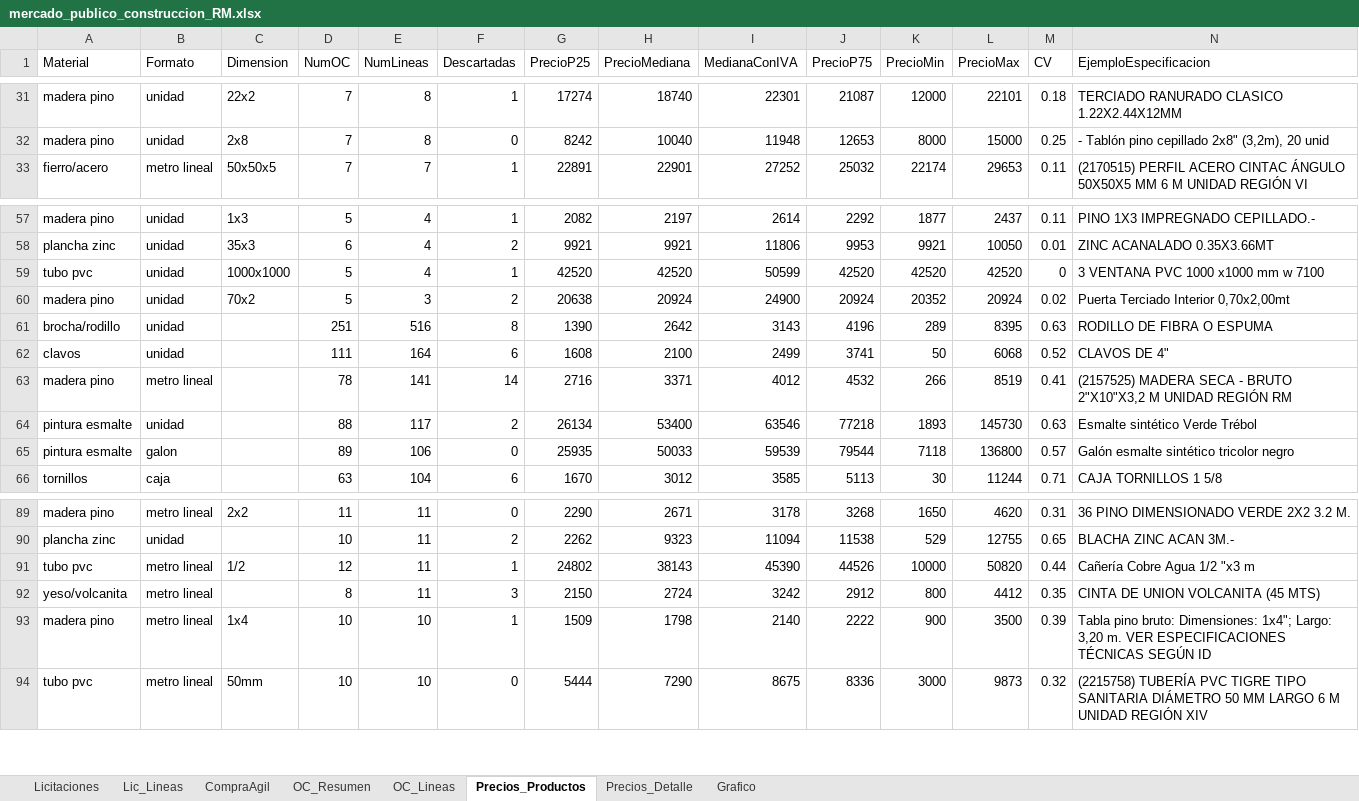
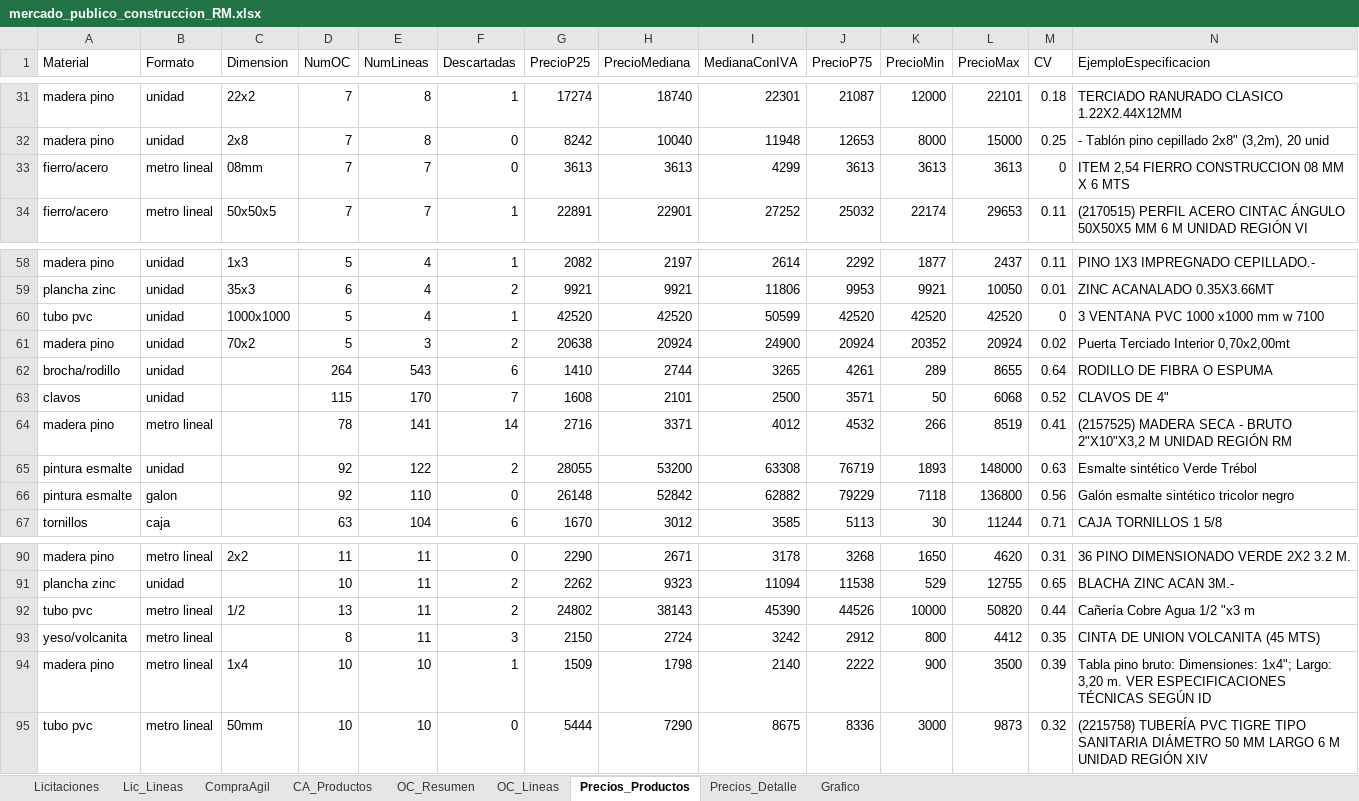
Before and after one commit to tchavarri/monitor-mercado-publico, an Excel workbook: docs/mercado_publico_construccion_RM.xlsx, sheet Precios_Productos, drawn as a sheet; only a part is shown, gaps mark what is left out; values as stored, in another font and other column widths than the file's, no borders; addresses are those after the commit; rows hold the shown columns only; the diff covers the shown part only; the diff names each change by its address in the sheet, - before the commit and + after, or states it on an @@ line.

```diff
--- a/docs/mercado_publico_construccion_RM.xlsx (sheet Precios_Productos)
+++ b/docs/mercado_publico_construccion_RM.xlsx (sheet Precios_Productos)
+sheet tab: CA_Productos
+row 33: fierro/acero | metro lineal | 08mm | 7 | 7 | 0 | 3613 | 3613 | 4299 | 3613 | 3613 | 3613 | 0 | ITEM 2,54 FIERRO CONSTRUCCION 08 MM X 6 MTS
-D62 (NumOC): 251
+D62 (NumOC): 264
-E62 (NumLineas): 516
+E62 (NumLineas): 543
-F62 (Descartadas): 8
+F62 (Descartadas): 6
-G62 (PrecioP25): 1390
+G62 (PrecioP25): 1410
-H62 (PrecioMediana): 2642
+H62 (PrecioMediana): 2744
-I62 (MedianaConIVA): 3143
+I62 (MedianaConIVA): 3265
-J62 (PrecioP75): 4196
+J62 (PrecioP75): 4261
-L62 (PrecioMax): 8395
+L62 (PrecioMax): 8655
-M62 (CV): 0.63
+M62 (CV): 0.64
-D63 (NumOC): 111
+D63 (NumOC): 115
-E63 (NumLineas): 164
+E63 (NumLineas): 170
-F63 (Descartadas): 6
+F63 (Descartadas): 7
-H63 (PrecioMediana): 2100
+H63 (PrecioMediana): 2101
-I63 (MedianaConIVA): 2499
+I63 (MedianaConIVA): 2500
-J63 (PrecioP75): 3741
+J63 (PrecioP75): 3571
-D65 (NumOC): 88
+D65 (NumOC): 92
-E65 (NumLineas): 117
+E65 (NumLineas): 122
-G65 (PrecioP25): 26134
+G65 (PrecioP25): 28055
-H65 (PrecioMediana): 53400
+H65 (PrecioMediana): 53200
-I65 (MedianaConIVA): 63546
+I65 (MedianaConIVA): 63308
-J65 (PrecioP75): 77218
+J65 (PrecioP75): 76719
-L65 (PrecioMax): 145730
+L65 (PrecioMax): 148000
-D66 (NumOC): 89
+D66 (NumOC): 92
-E66 (NumLineas): 106
+E66 (NumLineas): 110
-G66 (PrecioP25): 25935
+G66 (PrecioP25): 26148
-H66 (PrecioMediana): 50033
+H66 (PrecioMediana): 52842
-I66 (MedianaConIVA): 59539
+I66 (MedianaConIVA): 62882
-J66 (PrecioP75): 79544
+J66 (PrecioP75): 79229
-M66 (CV): 0.57
+M66 (CV): 0.56
-D92 (NumOC): 12
+D92 (NumOC): 13
-F92 (Descartadas): 1
+F92 (Descartadas): 2
```
Also changed, not shown: 9 added rows, 10 removed rows and 162 edited cells elsewhere in this sheet, sheet OC_Lineas, sheet OC_Resumen, sheet Precios_Detalle, sheet CompraAgil, sheet Lic_Lineas, sheet Licitaciones, charts or pictures, 4 other files.
